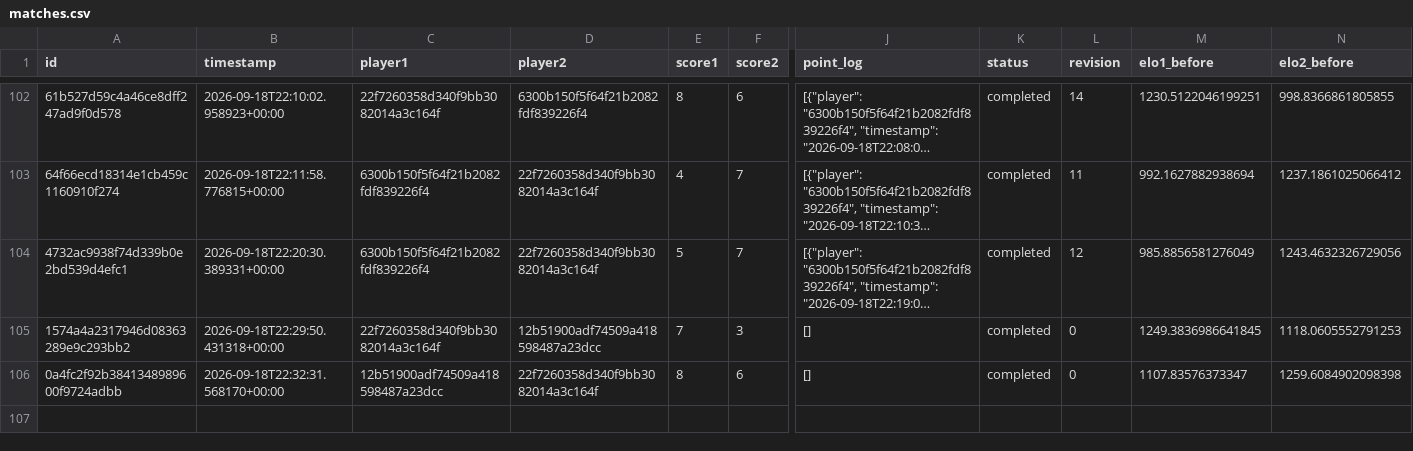
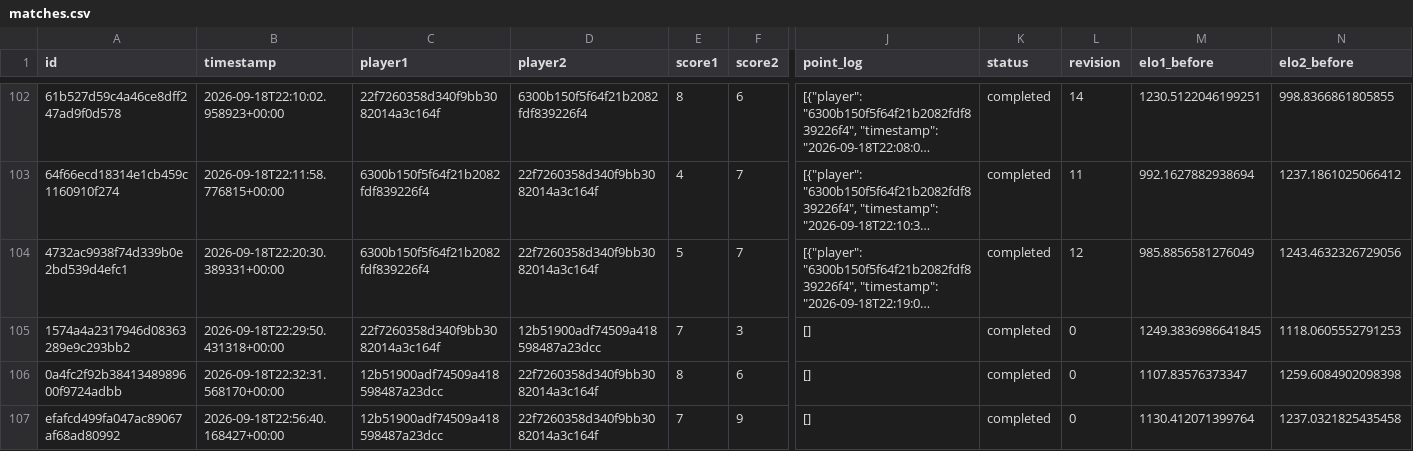
Before and after one commit to heitormachd/Immer-Pong, a CSV file: data/matches.csv, drawn as a sheet; only a part is shown, gaps mark what is left out; long unchanged cells end in …; rows hold the shown columns only; the diff names each change by its address in the sheet, - before the commit and + after, or states it on an @@ line.

Commit message:
feat: Add new match entry with updated scores and player data

```diff
--- a/data/matches.csv
+++ b/data/matches.csv
+row 107: efafcd499fa047ac89067af68ad80992 | 2026-09-18T22:56:40.168427+00:00 | 12b51900adf74509a418598487a23dcc | 22f7260358d340f9bb3082014a3c164f | 7 | 9 | [] | completed | 0 | 1130.412071399764 | 1237.0321825435458
```
